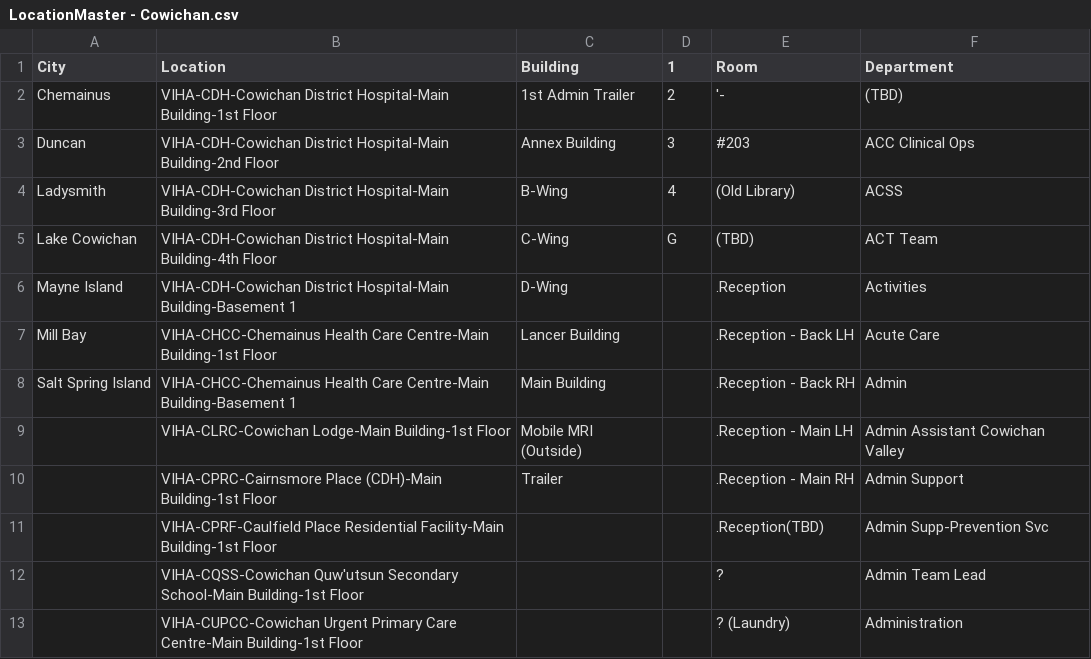
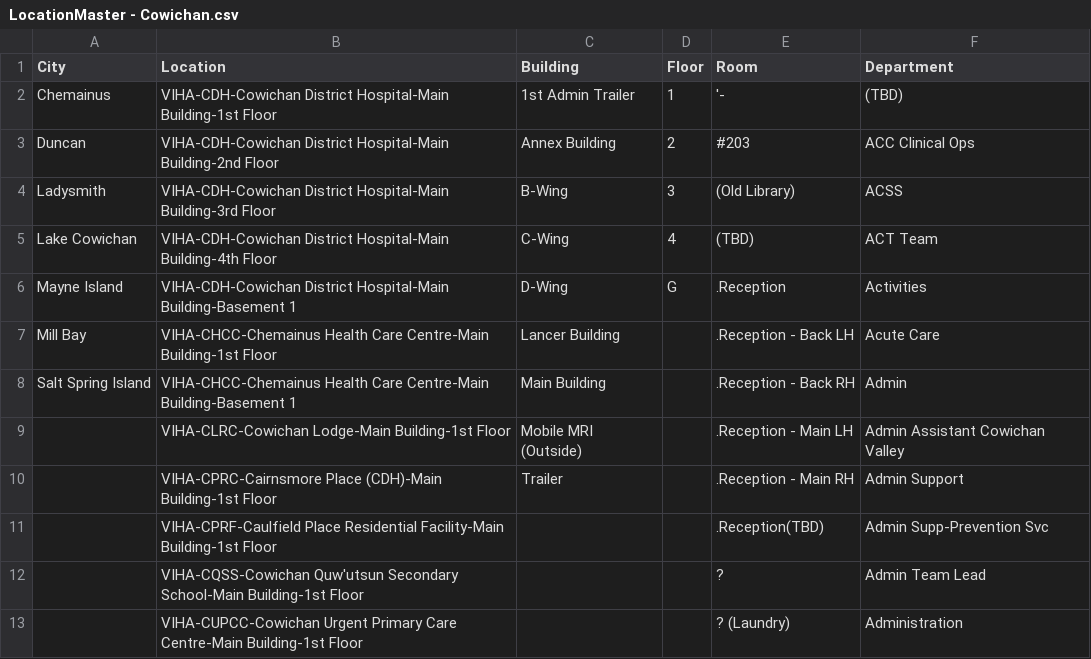
Before and after one commit to digbysa/New-Inventory-Tool, a CSV file: Data/Cowichan/LocationMaster - Cowichan.csv, drawn as a sheet; only a part is shown.

Commit message:
Update LocationMaster - Cowichan.csv

```diff
--- a/Data/Cowichan/LocationMaster - Cowichan.csv
+++ b/Data/Cowichan/LocationMaster - Cowichan.csv
@@ -1,7 +1,7 @@
-City,Location,Building,1,Room,Department
-Chemainus,VIHA-CDH-Cowichan District Hospital-Main Building-1st Floor,1st Admin Trailer,2,'-,(TBD)
-Duncan,VIHA-CDH-Cowichan District Hospital-Main Building-2nd Floor,Annex Building,3,#203,ACC Clinical Ops
-Ladysmith,VIHA-CDH-Cowichan District Hospital-Main Building-3rd Floor,B-Wing,4,(Old Library),ACSS
-Lake Cowichan,VIHA-CDH-Cowichan District Hospital-Main Building-4th Floor,C-Wing,G,(TBD),ACT Team
-Mayne Island,VIHA-CDH-Cowichan District Hospital-Main Building-Basement 1,D-Wing,,.Reception,Activities
+City,Location,Building,Floor,Room,Department
+Chemainus,VIHA-CDH-Cowichan District Hospital-Main Building-1st Floor,1st Admin Trailer,1,'-,(TBD)
+Duncan,VIHA-CDH-Cowichan District Hospital-Main Building-2nd Floor,Annex Building,2,#203,ACC Clinical Ops
+Ladysmith,VIHA-CDH-Cowichan District Hospital-Main Building-3rd Floor,B-Wing,3,(Old Library),ACSS
+Lake Cowichan,VIHA-CDH-Cowichan District Hospital-Main Building-4th Floor,C-Wing,4,(TBD),ACT Team
+Mayne Island,VIHA-CDH-Cowichan District Hospital-Main Building-Basement 1,D-Wing,G,.Reception,Activities
 Mill Bay,VIHA-CHCC-Chemainus Health Care Centre-Main Building-1st Floor,Lancer Building,,.Reception - Back LH,Acute Care
```
